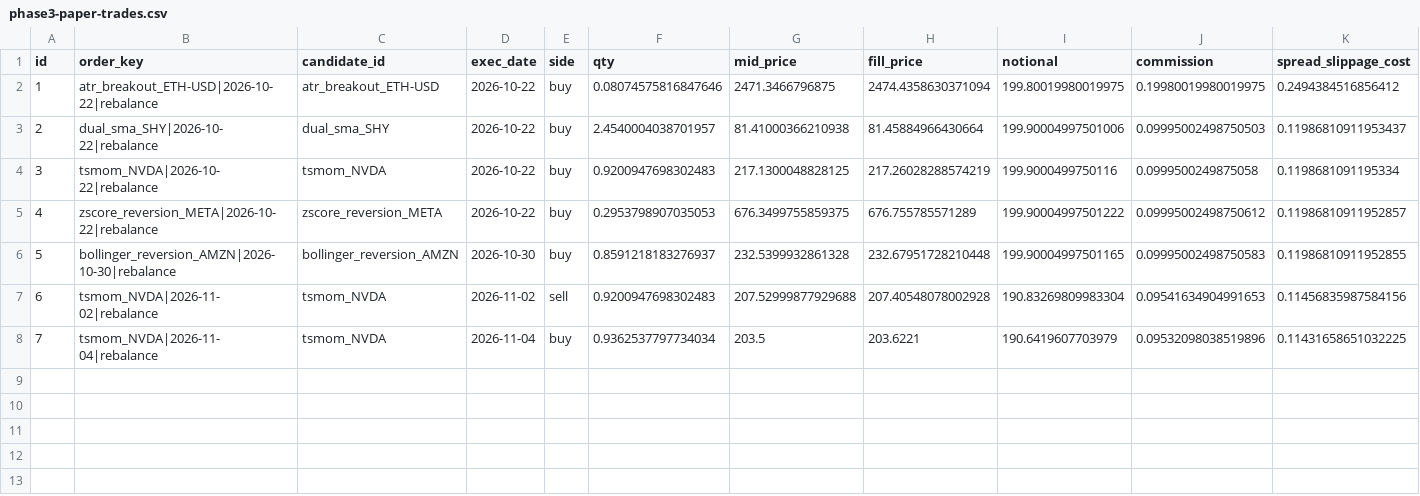
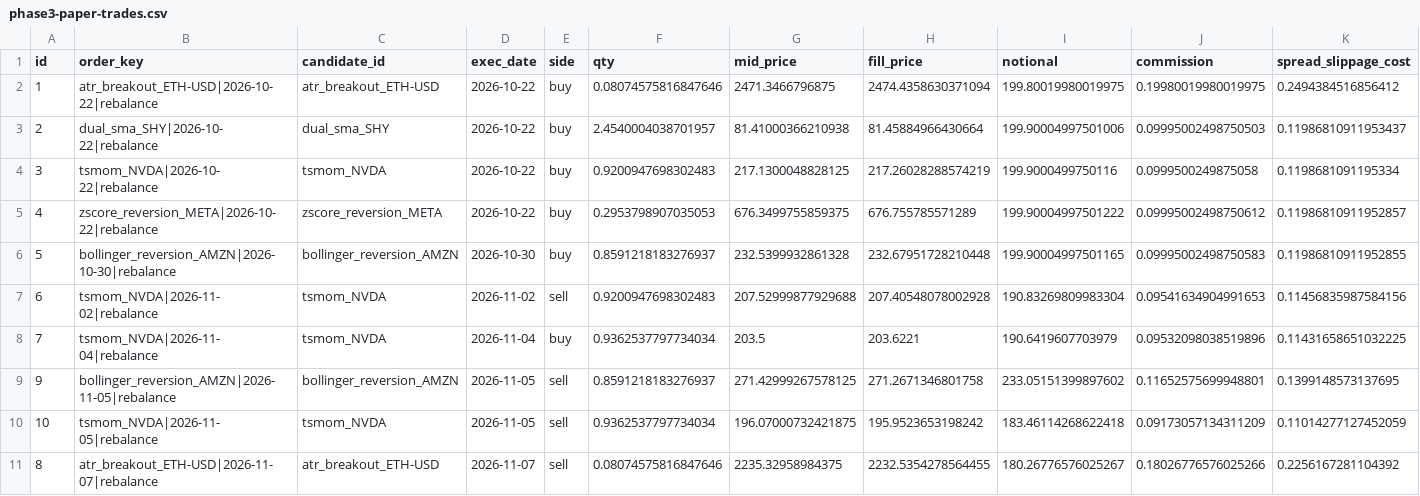
Before and after one commit to AadeshSahoo/QuantStrategyFinder, a CSV file: exports/phase3-paper-trades.csv, drawn as a sheet; only a part is shown; rows hold the shown columns only; the diff names each change by its address in the sheet, - before the commit and + after, or states it on an @@ line.

Commit message:
phase3-ledger: persist simulated paper state @ 20261107T011623Z

```diff
--- a/exports/phase3-paper-trades.csv
+++ b/exports/phase3-paper-trades.csv
+row 9: 9 | bollinger_reversion_AMZN|2026-11-05|rebalance | bollinger_reversion_AMZN | 2026-11-05 | sell | 0.8591218183276937 | 271.42999267578125 | 271.2671346801758 | 233.05151399897602 | 0.11652575699948801 | 0.1399148573137695
+row 10: 10 | tsmom_NVDA|2026-11-05|rebalance | tsmom_NVDA | 2026-11-05 | sell | 0.9362537797734034 | 196.07000732421875 | 195.9523653198242 | 183.46114268622418 | 0.09173057134311209 | 0.11014277127452059
+row 11: 8 | atr_breakout_ETH-USD|2026-11-07|rebalance | atr_breakout_ETH-USD | 2026-11-07 | sell | 0.08074575816847646 | 2235.32958984375 | 2232.5354278564455 | 180.26776576025267 | 0.18026776576025266 | 0.2256167281104392
```
Also changed, not shown: exports/phase3-equity.csv, exports/phase3-forward-performance.csv, 7 other files.
